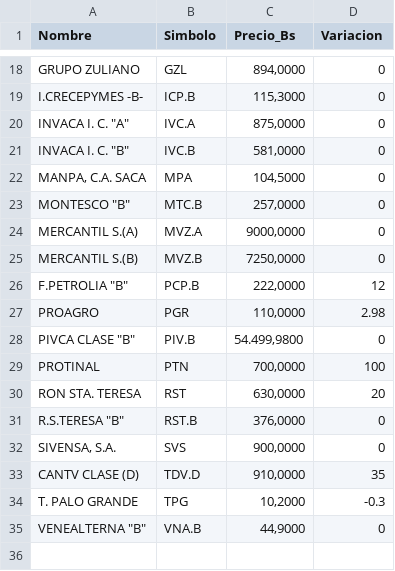
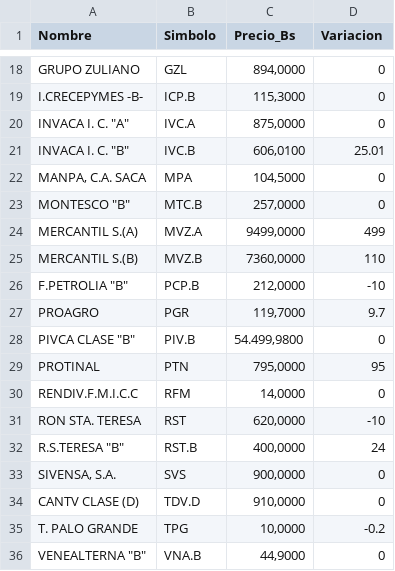
Before and after one commit to JoseAlirioCardoza/BVC, a CSV file: data_bvc_actual.csv, drawn as a sheet; only a part is shown, gaps mark what is left out; the diff covers the shown part only.

```diff
--- a/data_bvc_actual.csv
+++ b/data_bvc_actual.csv
@@ -20,16 +20,17 @@ I.CRECEPYMES -B-,ICP.B,"115,3000",0
 "INVACA I. C. ""A""",IVC.A,"875,0000",0
-"INVACA I. C. ""B""",IVC.B,"581,0000",0
+"INVACA I. C. ""B""",IVC.B,"606,0100",25.01
 "MANPA, C.A. SACA",MPA,"104,5000",0
 "MONTESCO  ""B""",MTC.B,"257,0000",0
-MERCANTIL S.(A),MVZ.A,"9000,0000",0
-MERCANTIL S.(B),MVZ.B,"7250,0000",0
-"F.PETROLIA ""B""",PCP.B,"222,0000",12
-PROAGRO,PGR,"110,0000",2.98
+MERCANTIL S.(A),MVZ.A,"9499,0000",499
+MERCANTIL S.(B),MVZ.B,"7360,0000",110
+"F.PETROLIA ""B""",PCP.B,"212,0000",-10
+PROAGRO,PGR,"119,7000",9.7
 "PIVCA CLASE ""B""",PIV.B,"54.499,9800",0
-PROTINAL,PTN,"700,0000",100
-RON STA. TERESA,RST,"630,0000",20
-"R.S.TERESA ""B""",RST.B,"376,0000",0
+PROTINAL,PTN,"795,0000",95
+RENDIV.F.M.I.C.C,RFM,"14,0000",0
+RON STA. TERESA,RST,"620,0000",-10
+"R.S.TERESA ""B""",RST.B,"400,0000",24
 "SIVENSA, S.A.",SVS,"900,0000",0
-CANTV CLASE (D),TDV.D,"910,0000",35
-T. PALO GRANDE,TPG,"10,2000",-0.3
+CANTV CLASE (D),TDV.D,"910,0000",0
+T. PALO GRANDE,TPG,"10,0000",-0.2
 "VENEALTERNA  ""B""",VNA.B,"44,9000",0
```
Also changed, not shown: 16 edited cells elsewhere in this file.
